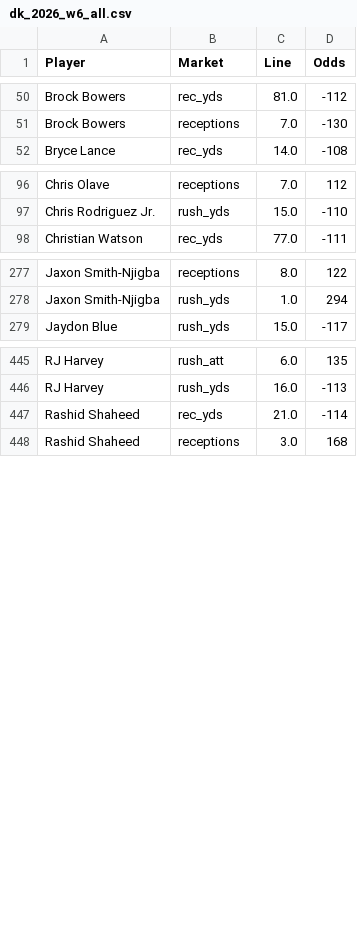
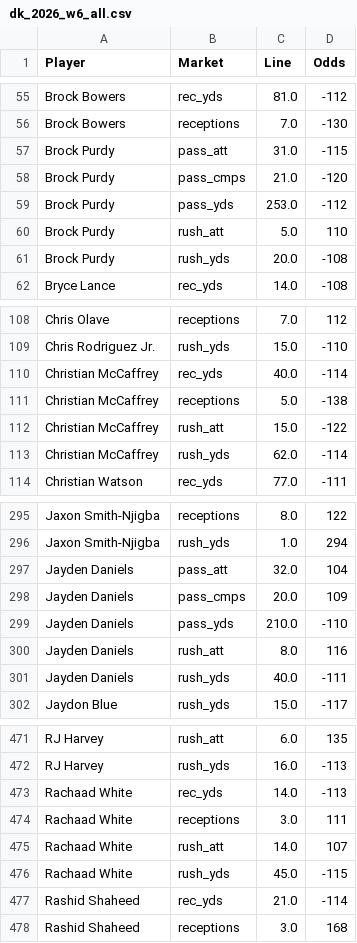
Before and after one commit to fozzyyozzy/edge-index, a CSV file: automation/lines/dk_2026_w6_all.csv, drawn as a sheet; only a part is shown, gaps mark what is left out; the diff covers the shown part only.

```diff
--- a/automation/lines/dk_2026_w6_all.csv
+++ b/automation/lines/dk_2026_w6_all.csv
@@ -51,2 +56,7 @@ Brock Bowers,rec_yds,81.0,-112
 Brock Bowers,receptions,7.0,-130
+Brock Purdy,pass_att,31.0,-115
+Brock Purdy,pass_cmps,21.0,-120
+Brock Purdy,pass_yds,253.0,-112
+Brock Purdy,rush_att,5.0,110
+Brock Purdy,rush_yds,20.0,-108
 Bryce Lance,rec_yds,14.0,-108
@@ -97,2 +109,6 @@ Chris Olave,receptions,7.0,112
 Chris Rodriguez Jr.,rush_yds,15.0,-110
+Christian McCaffrey,rec_yds,40.0,-114
+Christian McCaffrey,receptions,5.0,-138
+Christian McCaffrey,rush_att,15.0,-122
+Christian McCaffrey,rush_yds,62.0,-114
 Christian Watson,rec_yds,77.0,-111
@@ -278,2 +296,7 @@ Jaxon Smith-Njigba,receptions,8.0,122
 Jaxon Smith-Njigba,rush_yds,1.0,294
+Jayden Daniels,pass_att,32.0,104
+Jayden Daniels,pass_cmps,20.0,109
+Jayden Daniels,pass_yds,210.0,-110
+Jayden Daniels,rush_att,8.0,116
+Jayden Daniels,rush_yds,40.0,-111
 Jaydon Blue,rush_yds,15.0,-117
@@ -446,2 +472,6 @@ RJ Harvey,rush_att,6.0,135
 RJ Harvey,rush_yds,16.0,-113
+Rachaad White,rec_yds,14.0,-113
+Rachaad White,receptions,3.0,111
+Rachaad White,rush_att,14.0,107
+Rachaad White,rush_yds,45.0,-115
 Rashid Shaheed,rec_yds,21.0,-114
```
Also changed, not shown: 16 added rows elsewhere in this file, automation/lines/dk_2026_w6_mnf.csv, automation/lines/dk_2026_w6_sun.csv, 20 other files.
